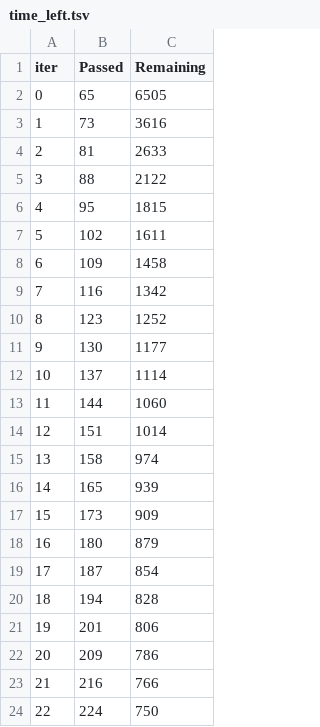
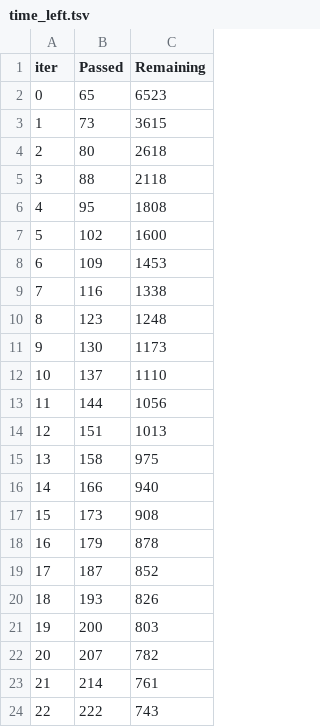
Before and after one commit to DMW9400/mir_finalProj, a TSV file: catboost_info/time_left.tsv, drawn as a sheet; only a part is shown; the diff covers the shown part only.

```diff
--- a/catboost_info/time_left.tsv
+++ b/catboost_info/time_left.tsv
@@ -1,24 +1,24 @@
 iter	Passed	Remaining
-0	65	6505
-1	73	3616
-2	81	2633
-3	88	2122
-4	95	1815
-5	102	1611
-6	109	1458
-7	116	1342
-8	123	1252
-9	130	1177
-10	137	1114
-11	144	1060
-12	151	1014
-13	158	974
-14	165	939
-15	173	909
-16	180	879
-17	187	854
-18	194	828
-19	201	806
-20	209	786
-21	216	766
-22	224	750
+0	65	6523
+1	73	3615
+2	80	2618
+3	88	2118
+4	95	1808
+5	102	1600
+6	109	1453
+7	116	1338
+8	123	1248
+9	130	1173
+10	137	1110
+11	144	1056
+12	151	1013
+13	158	975
+14	166	940
+15	173	908
+16	179	878
+17	187	852
+18	193	826
+19	200	803
+20	207	782
+21	214	761
+22	222	743
```
Also changed, not shown: 151 edited cells elsewhere in this file, 5 other files.
